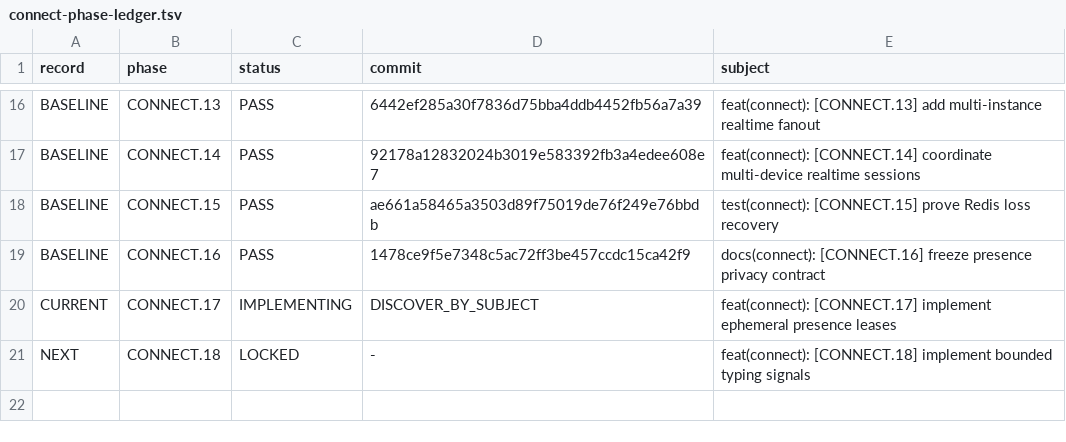
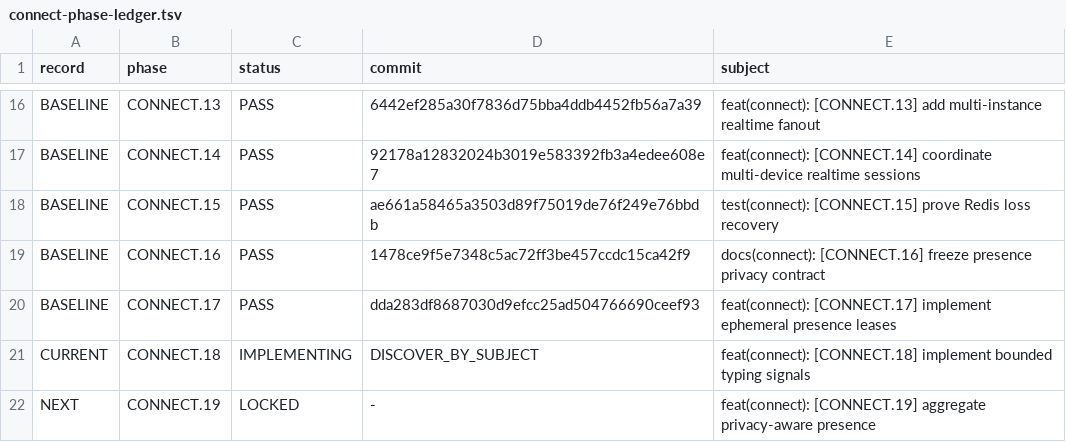
Before and after one commit to ldgomm/nexo-connect-lab, a TSV file: docs/governance/connect-phase-ledger.tsv, drawn as a sheet; only a part is shown, gaps mark what is left out.

Commit message:
feat(connect): [CONNECT.18] implement bounded typing signals

```diff
--- a/docs/governance/connect-phase-ledger.tsv
+++ b/docs/governance/connect-phase-ledger.tsv
@@ -19,3 +19,4 @@ BASELINE	CONNECT.15	PASS	ae661a58465a3503d89f75019de76f249e76bbdb	test(connect):
 BASELINE	CONNECT.16	PASS	1478ce9f5e7348c5ac72ff3be457ccdc15ca42f9	docs(connect): [CONNECT.16] freeze presence privacy contract
-CURRENT	CONNECT.17	IMPLEMENTING	DISCOVER_BY_SUBJECT	feat(connect): [CONNECT.17] implement ephemeral presence leases
-NEXT	CONNECT.18	LOCKED	-	feat(connect): [CONNECT.18] implement bounded typing signals
+BASELINE	CONNECT.17	PASS	dda283df8687030d9efcc25ad504766690ceef93	feat(connect): [CONNECT.17] implement ephemeral presence leases
+CURRENT	CONNECT.18	IMPLEMENTING	DISCOVER_BY_SUBJECT	feat(connect): [CONNECT.18] implement bounded typing signals
+NEXT	CONNECT.19	LOCKED	-	feat(connect): [CONNECT.19] aggregate privacy-aware presence
```
Also changed, not shown: 36 other files.
